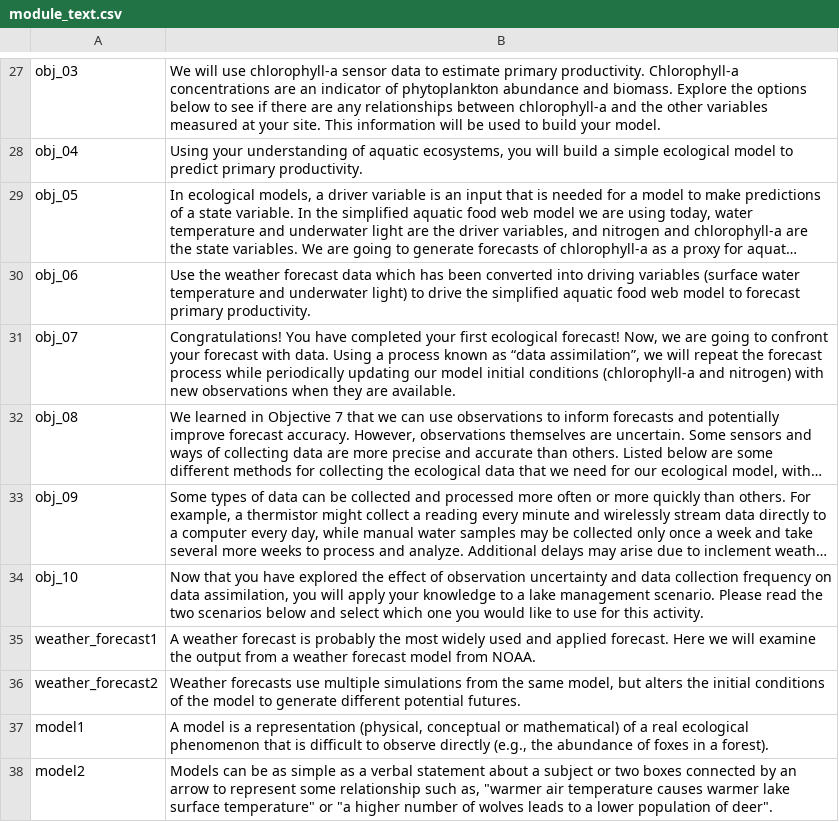
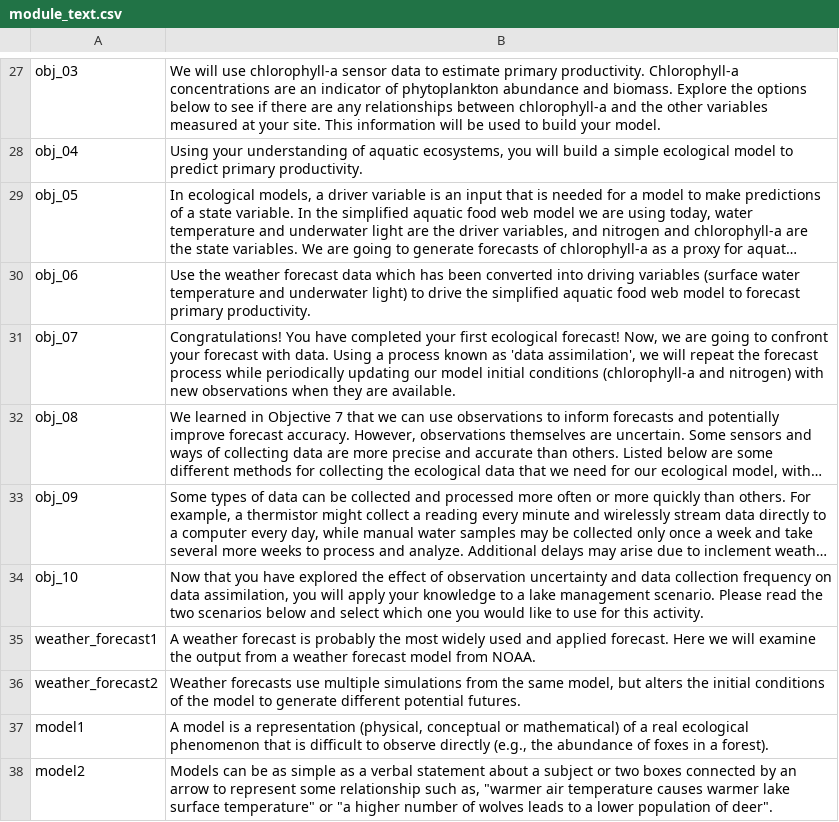
Before and after one commit to MacrosystemsEDDIE/module7, a CSV file: app/data/module_text.csv, drawn as a sheet; only a part is shown, gaps mark what is left out; long unchanged cells end in …; the diff names each change by its address in the sheet, - before the commit and + after, or states it on an @@ line.

Commit message:
Removed diacritics

```diff
--- a/app/data/module_text.csv
+++ b/app/data/module_text.csv
-B31: …known as “data assimilation”, we will…
+B31: …known as 'data assimilation', we will…
```
